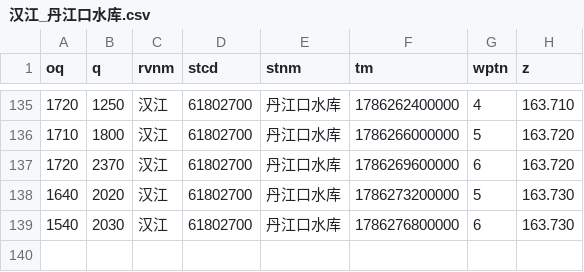
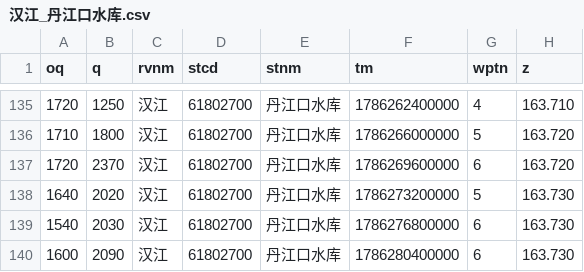
Before and after one commit to cxumol/LongRiver, a CSV file: data/2026-08/汉江_丹江口水库.csv, drawn as a sheet; only a part is shown, gaps mark what is left out.

```diff
--- a/data/2026-08/汉江_丹江口水库.csv
+++ b/data/2026-08/汉江_丹江口水库.csv
@@ -139 +139,2 @@ oq,q,rvnm,stcd,stnm,tm,wptn,z
 1540,2030,汉江,61802700,丹江口水库,1786276800000,6,163.730
+1600,2090,汉江,61802700,丹江口水库,1786280400000,6,163.730
```
Also changed, not shown: data/2026-08/长江干流_三峡水库.csv, 1 other file.
